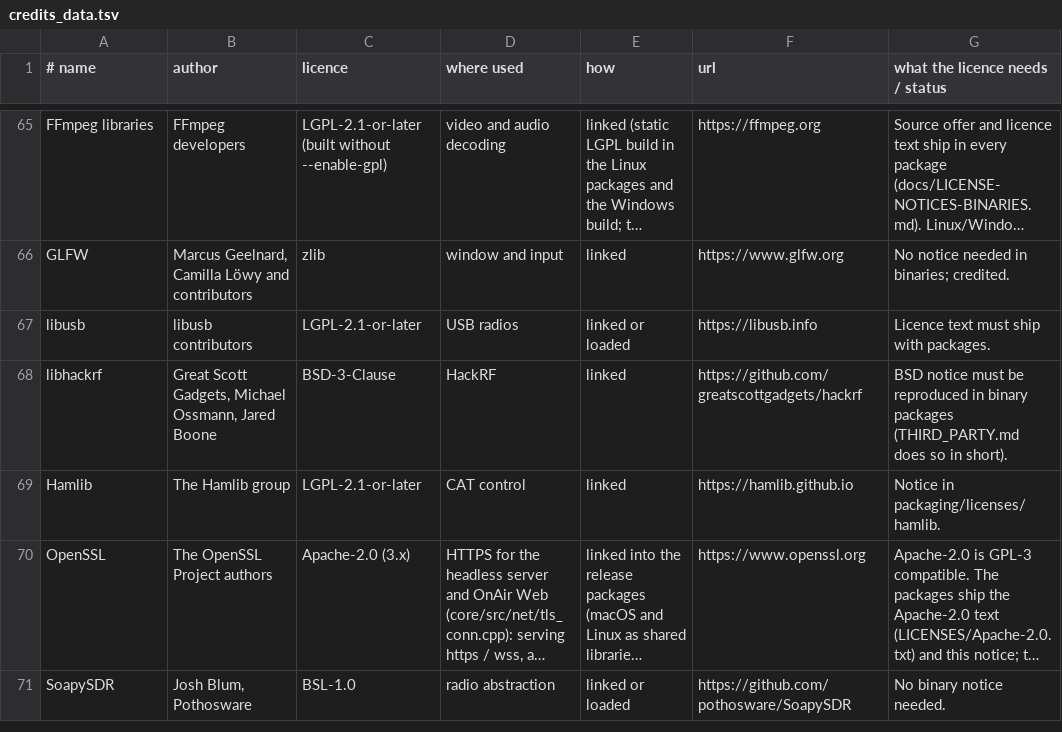
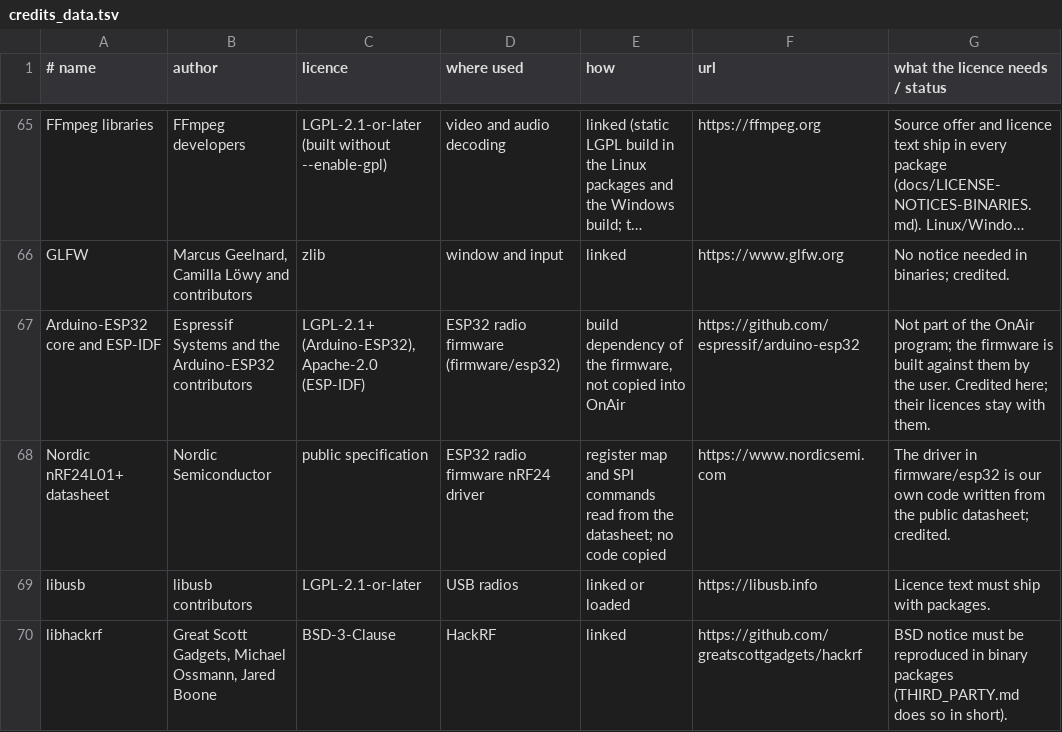
Before and after one commit to adswill/OnAir, a TSV file: tools/credits_data.tsv, drawn as a sheet; only a part is shown, gaps mark what is left out; the shorter side is filled out with more unchanged rows; long unchanged cells end in …; the diff names each change by its address in the sheet, - before the commit and + after, or states it on an @@ line.

```diff
--- a/tools/credits_data.tsv
+++ b/tools/credits_data.tsv
+row 67: Arduino-ESP32 core and ESP-IDF | Espressif Systems and the Arduino-ESP32 contributors | LGPL-2.1+ (Arduino-ESP32), Apache-2.0 (ESP-IDF) | ESP32 radio firmware (firmware/esp32) | build dependency of the firmware, not copied into OnAir | https://github.com/espressif/arduino-esp32 | Not part of the OnAir program; the firmware is built against them by the user. Credited here; their licences stay with them.
+row 68: Nordic nRF24L01+ datasheet | Nordic Semiconductor | public specification | ESP32 radio firmware nRF24 driver | register map and SPI commands read from the datasheet; no code copied | https://www.nordicsemi.com | The driver in firmware/esp32 is our own code written from the public datasheet; credited.
```
Also changed, not shown: 25 other files.
